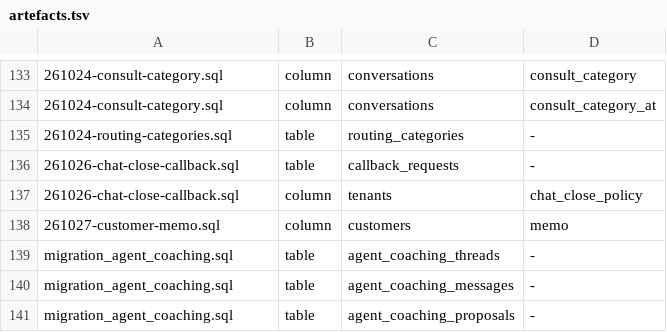
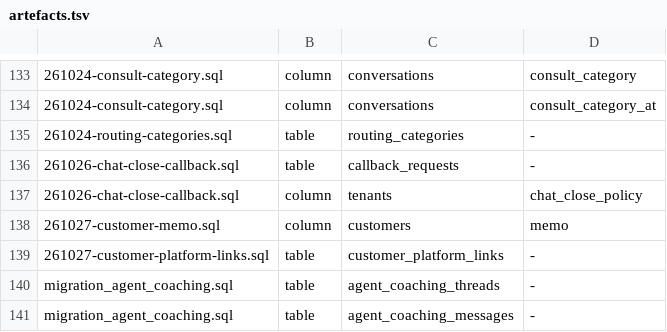
Before and after one commit to amoeba-group/ivyusa-sharp-talk, a TSV file: sql/artefacts.tsv, drawn as a sheet; only a part is shown, gaps mark what is left out; the shorter side is filled out with more unchanged rows.

```diff
--- a/sql/artefacts.tsv
+++ b/sql/artefacts.tsv
@@ -138,2 +138,3 @@
 261027-customer-memo.sql	column	customers	memo
+261027-customer-platform-links.sql	table	customer_platform_links	-
 migration_agent_coaching.sql	table	agent_coaching_threads	-
```
Also changed, not shown: 32 other files.
